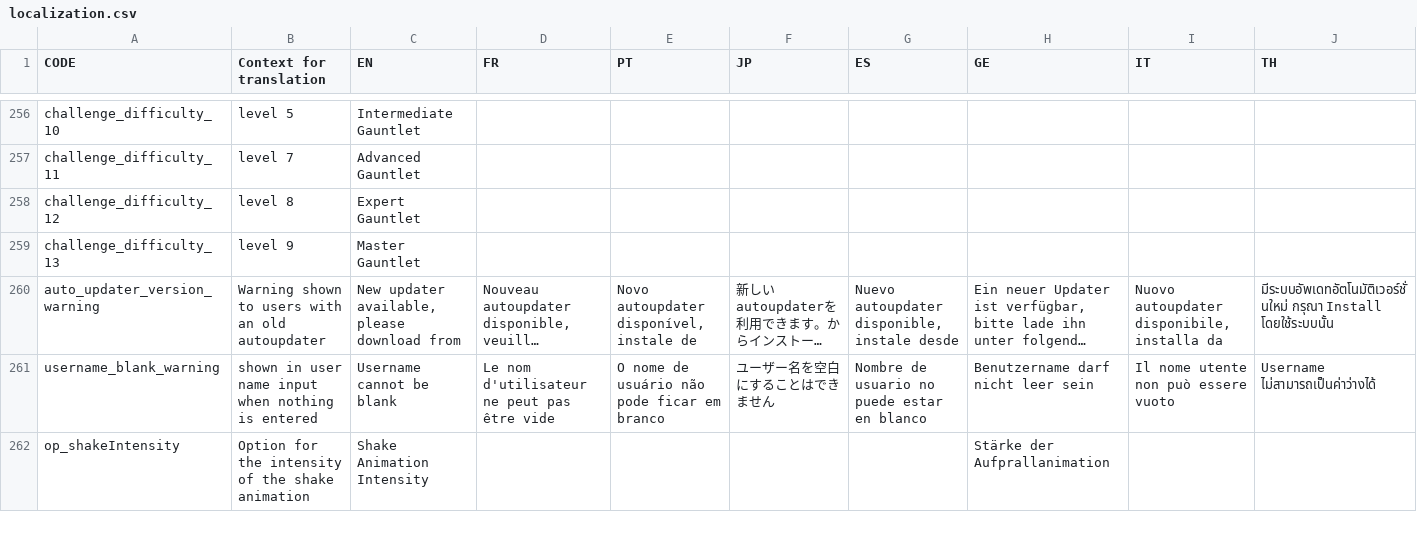
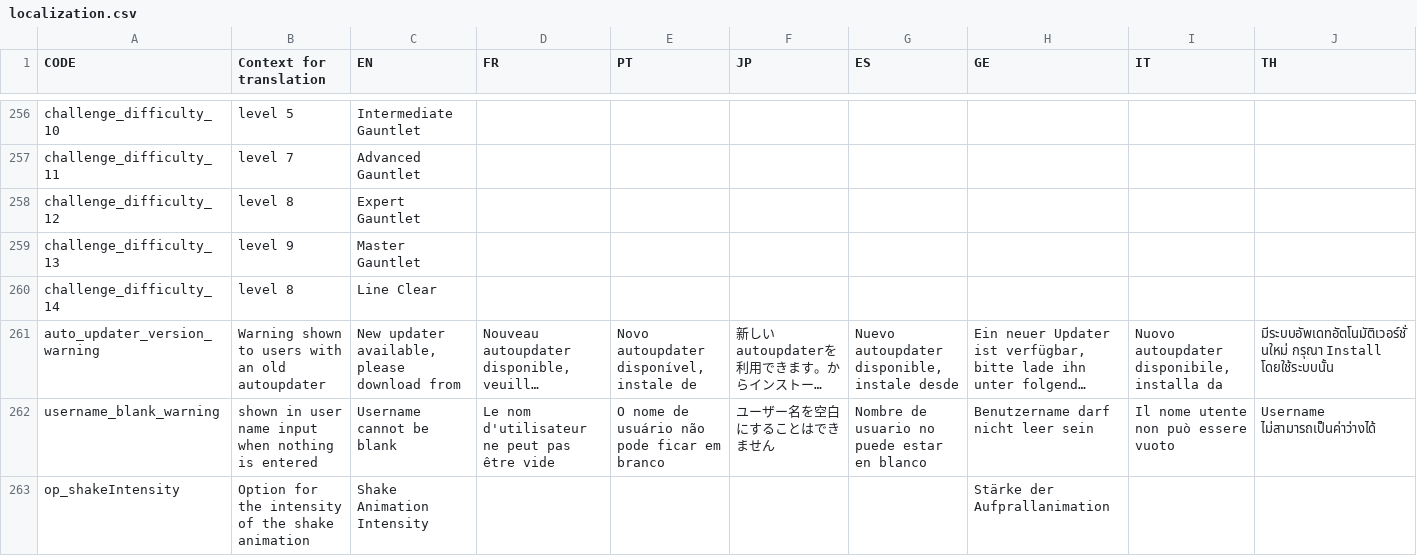
Before and after one commit to chaos9520/panel-game, a CSV file: client/assets/localization.csv, drawn as a sheet; only a part is shown, gaps mark what is left out; long unchanged cells end in …; the diff names each change by its address in the sheet, - before the commit and + after, or states it on an @@ line.

Commit message:
challenge mode adjustments, add line clear difficulty

```diff
--- a/client/assets/localization.csv
+++ b/client/assets/localization.csv
+row 260: challenge_difficulty_14 | level 8 | Line Clear
```
Also changed, not shown: 9 other files.
